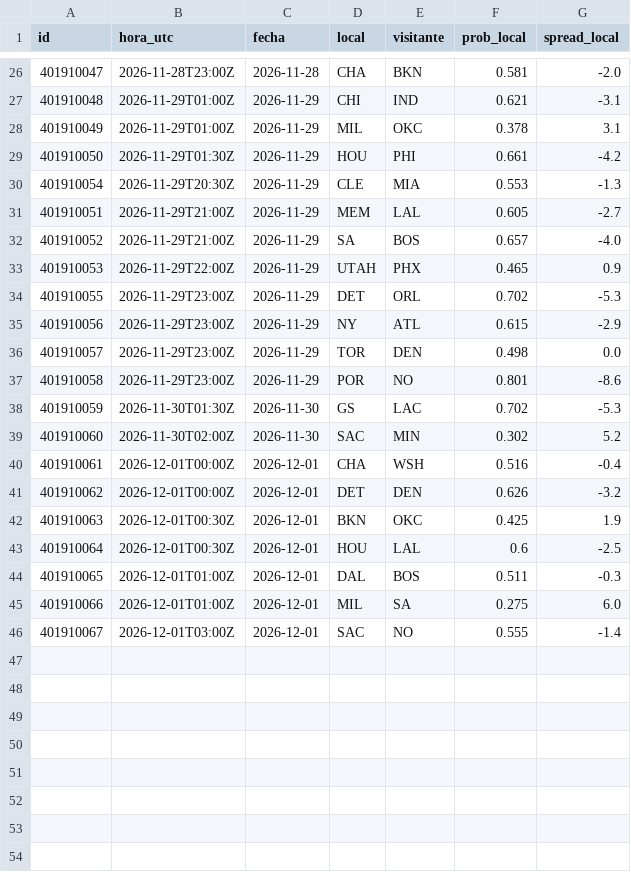
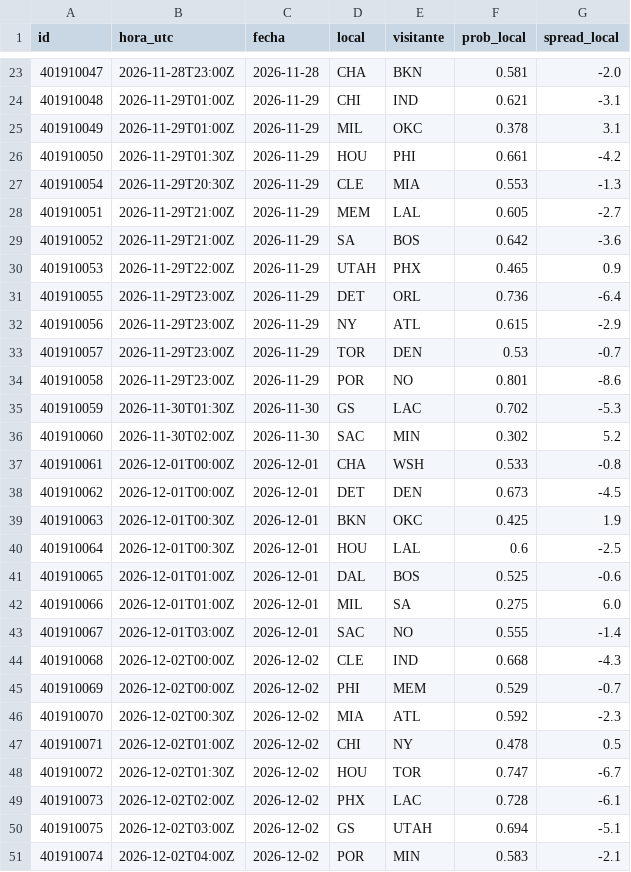
Before and after one commit to adridelpto/PreNBA, a CSV file: predicciones_proximas.csv, drawn as a sheet; only a part is shown, gaps mark what is left out; the diff covers the shown part only.

```diff
--- a/predicciones_proximas.csv
+++ b/predicciones_proximas.csv
@@ -31,7 +28,7 @@ id,hora_utc,fecha,local,visitante,prob_local,spread_local
 401910051,2026-11-29T21:00Z,2026-11-29,MEM,LAL,0.605,-2.7
-401910052,2026-11-29T21:00Z,2026-11-29,SA,BOS,0.657,-4.0
+401910052,2026-11-29T21:00Z,2026-11-29,SA,BOS,0.642,-3.6
 401910053,2026-11-29T22:00Z,2026-11-29,UTAH,PHX,0.465,0.9
-401910055,2026-11-29T23:00Z,2026-11-29,DET,ORL,0.702,-5.3
+401910055,2026-11-29T23:00Z,2026-11-29,DET,ORL,0.736,-6.4
 401910056,2026-11-29T23:00Z,2026-11-29,NY,ATL,0.615,-2.9
-401910057,2026-11-29T23:00Z,2026-11-29,TOR,DEN,0.498,0.0
+401910057,2026-11-29T23:00Z,2026-11-29,TOR,DEN,0.53,-0.7
 401910058,2026-11-29T23:00Z,2026-11-29,POR,NO,0.801,-8.6
@@ -39,8 +36,16 @@ id,hora_utc,fecha,local,visitante,prob_local,spread_local
 401910060,2026-11-30T02:00Z,2026-11-30,SAC,MIN,0.302,5.2
-401910061,2026-12-01T00:00Z,2026-12-01,CHA,WSH,0.516,-0.4
-401910062,2026-12-01T00:00Z,2026-12-01,DET,DEN,0.626,-3.2
+401910061,2026-12-01T00:00Z,2026-12-01,CHA,WSH,0.533,-0.8
+401910062,2026-12-01T00:00Z,2026-12-01,DET,DEN,0.673,-4.5
 401910063,2026-12-01T00:30Z,2026-12-01,BKN,OKC,0.425,1.9
 401910064,2026-12-01T00:30Z,2026-12-01,HOU,LAL,0.6,-2.5
-401910065,2026-12-01T01:00Z,2026-12-01,DAL,BOS,0.511,-0.3
+401910065,2026-12-01T01:00Z,2026-12-01,DAL,BOS,0.525,-0.6
 401910066,2026-12-01T01:00Z,2026-12-01,MIL,SA,0.275,6.0
 401910067,2026-12-01T03:00Z,2026-12-01,SAC,NO,0.555,-1.4
+401910068,2026-12-02T00:00Z,2026-12-02,CLE,IND,0.668,-4.3
+401910069,2026-12-02T00:00Z,2026-12-02,PHI,MEM,0.529,-0.7
+401910070,2026-12-02T00:30Z,2026-12-02,MIA,ATL,0.592,-2.3
+401910071,2026-12-02T01:00Z,2026-12-02,CHI,NY,0.478,0.5
+401910072,2026-12-02T01:30Z,2026-12-02,HOU,TOR,0.747,-6.7
+401910073,2026-12-02T02:00Z,2026-12-02,PHX,LAC,0.728,-6.1
+401910075,2026-12-02T03:00Z,2026-12-02,GS,UTAH,0.694,-5.1
+401910074,2026-12-02T04:00Z,2026-12-02,POR,MIN,0.583,-2.1
```
Also changed, not shown: 3 removed rows and 10 edited cells elsewhere in this file, evolucion_elo.csv, evolucion_predicciones.csv, 23 other files.
